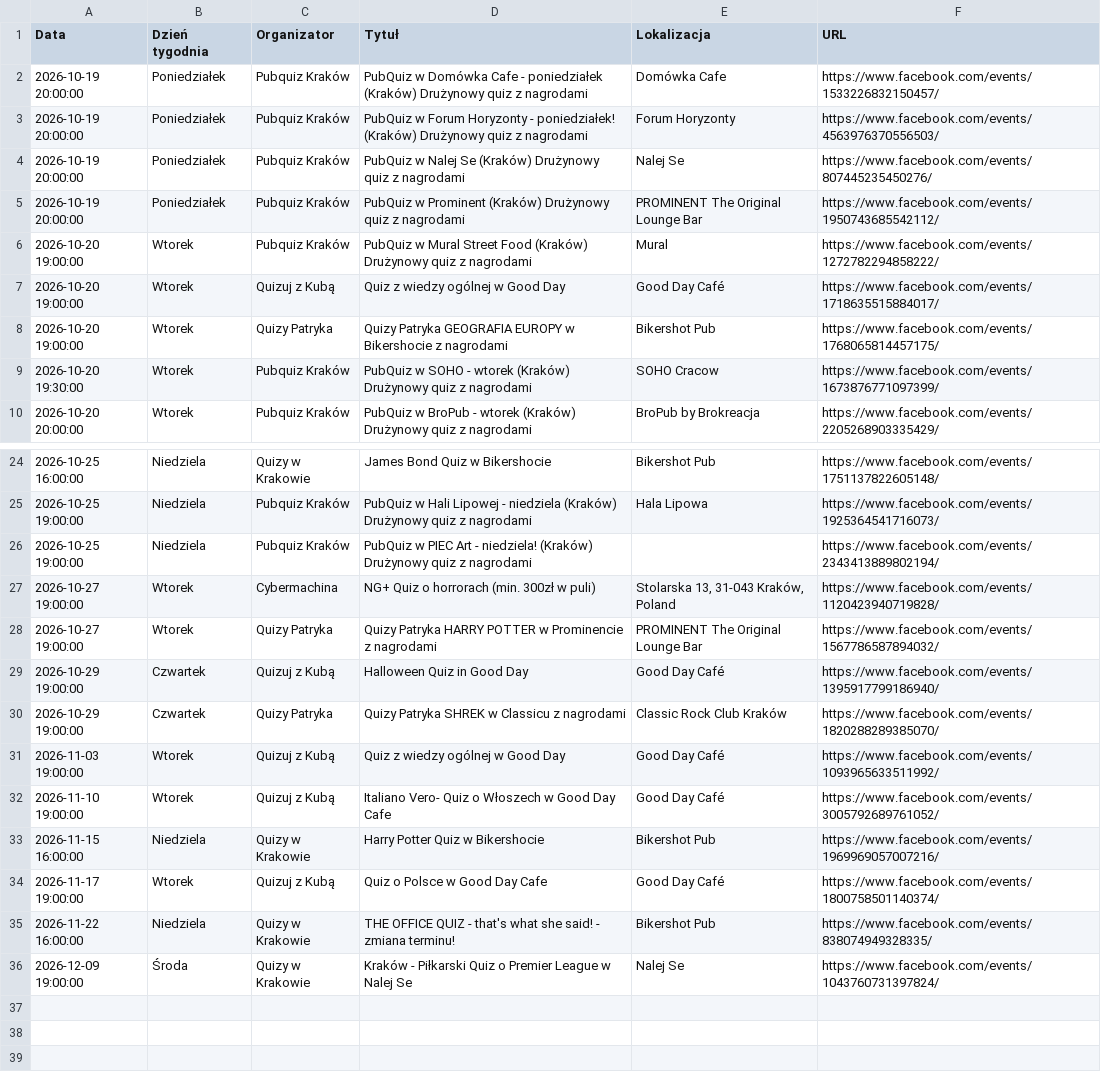
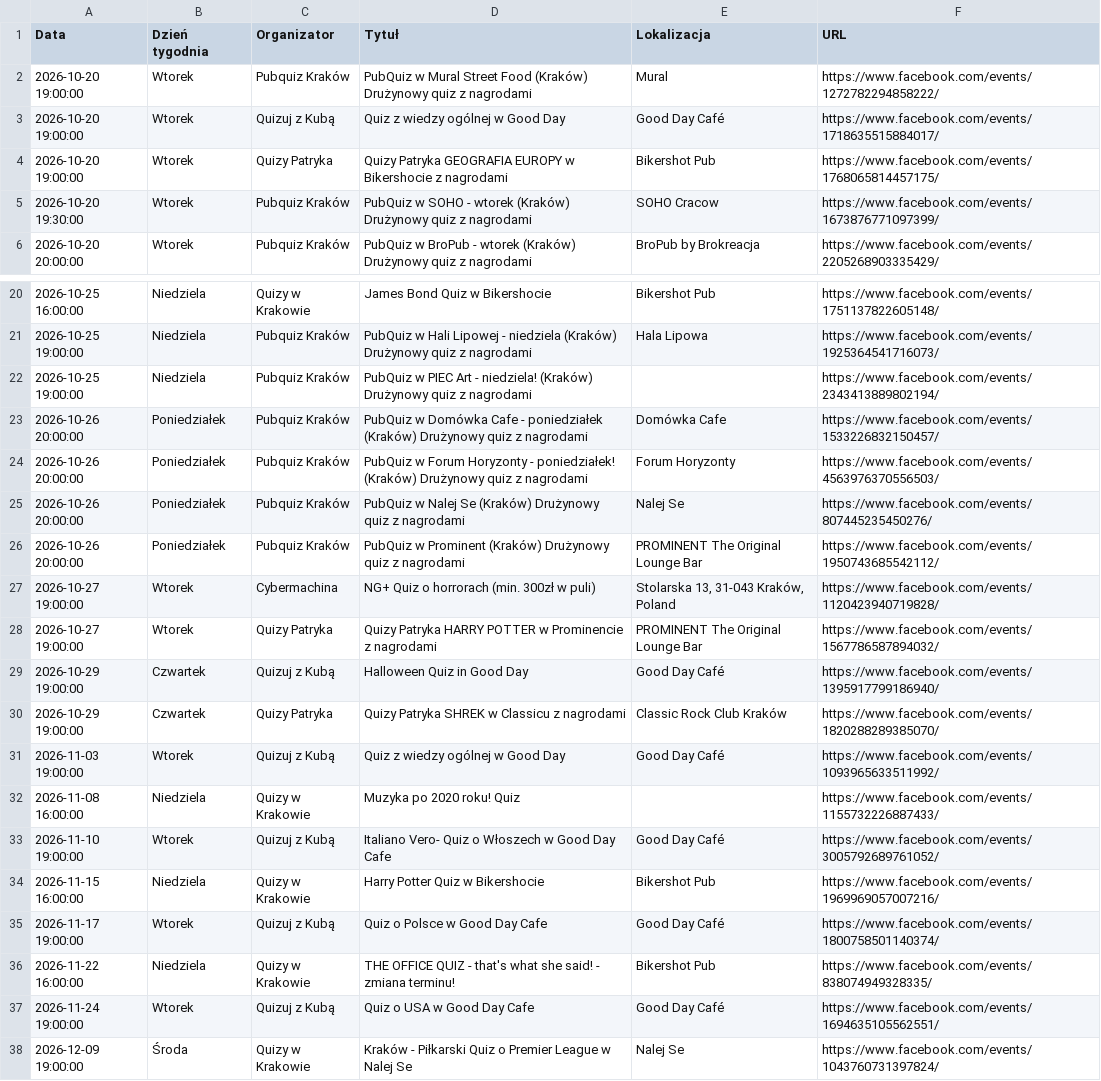
Before and after one commit to jwnuk/quiz_finder, a CSV file: events.csv, drawn as a sheet; only a part is shown, gaps mark what is left out.

```diff
--- a/events.csv
+++ b/events.csv
@@ -1,6 +1,2 @@
 Data,Dzień tygodnia,Organizator,Tytuł,Lokalizacja,URL
-2026-10-19 20:00:00,Poniedziałek,Pubquiz Kraków,PubQuiz w Domówka Cafe - poniedziałek (Kraków) Drużynowy quiz z nagrodami,Domówka Cafe,https://www.facebook.com/events/1533226832150457/
-2026-10-19 20:00:00,Poniedziałek,Pubquiz Kraków,PubQuiz w Forum Horyzonty - poniedziałek! (Kraków) Drużynowy quiz z nagrodami,Forum Horyzonty,https://www.facebook.com/events/4563976370556503/
-2026-10-19 20:00:00,Poniedziałek,Pubquiz Kraków,PubQuiz w Nalej Se (Kraków) Drużynowy quiz z nagrodami,Nalej Se,https://www.facebook.com/events/807445235450276/
-2026-10-19 20:00:00,Poniedziałek,Pubquiz Kraków,PubQuiz w Prominent (Kraków) Drużynowy quiz z nagrodami,PROMINENT The Original Lounge Bar,https://www.facebook.com/events/1950743685542112/
 2026-10-20 19:00:00,Wtorek,Pubquiz Kraków,PubQuiz w Mural Street Food (Kraków) Drużynowy quiz z nagrodami,Mural,https://www.facebook.com/events/1272782294858222/
@@ -26,2 +22,6 @@ Data,Dzień tygodnia,Organizator,Tytuł,Lokalizacja,URL
 2026-10-25 19:00:00,Niedziela,Pubquiz Kraków,PubQuiz w PIEC Art - niedziela! (Kraków) Drużynowy quiz z nagrodami,,https://www.facebook.com/events/2343413889802194/
+2026-10-26 20:00:00,Poniedziałek,Pubquiz Kraków,PubQuiz w Domówka Cafe - poniedziałek (Kraków) Drużynowy quiz z nagrodami,Domówka Cafe,https://www.facebook.com/events/1533226832150457/
+2026-10-26 20:00:00,Poniedziałek,Pubquiz Kraków,PubQuiz w Forum Horyzonty - poniedziałek! (Kraków) Drużynowy quiz z nagrodami,Forum Horyzonty,https://www.facebook.com/events/4563976370556503/
+2026-10-26 20:00:00,Poniedziałek,Pubquiz Kraków,PubQuiz w Nalej Se (Kraków) Drużynowy quiz z nagrodami,Nalej Se,https://www.facebook.com/events/807445235450276/
+2026-10-26 20:00:00,Poniedziałek,Pubquiz Kraków,PubQuiz w Prominent (Kraków) Drużynowy quiz z nagrodami,PROMINENT The Original Lounge Bar,https://www.facebook.com/events/1950743685542112/
 2026-10-27 19:00:00,Wtorek,Cybermachina,NG+ Quiz o horrorach (min. 300zł w puli),"Stolarska 13, 31-043 Kraków, Poland",https://www.facebook.com/events/1120423940719828/
@@ -31,2 +31,3 @@ Data,Dzień tygodnia,Organizator,Tytuł,Lokalizacja,URL
 2026-11-03 19:00:00,Wtorek,Quizuj z Kubą,Quiz z wiedzy ogólnej w Good Day,Good Day Café,https://www.facebook.com/events/1093965633511992/
+2026-11-08 16:00:00,Niedziela,Quizy w Krakowie,Muzyka po 2020 roku! Quiz,,https://www.facebook.com/events/1155732226887433/
 2026-11-10 19:00:00,Wtorek,Quizuj z Kubą,Italiano Vero- Quiz o Włoszech w Good Day Cafe,Good Day Café,https://www.facebook.com/events/3005792689761052/
@@ -35,2 +36,3 @@ Data,Dzień tygodnia,Organizator,Tytuł,Lokalizacja,URL
 2026-11-22 16:00:00,Niedziela,Quizy w Krakowie,THE OFFICE QUIZ - that's what she said! - zmiana terminu!,Bikershot Pub,https://www.facebook.com/events/838074949328335/
+2026-11-24 19:00:00,Wtorek,Quizuj z Kubą,Quiz o USA w Good Day Cafe,Good Day Café,https://www.facebook.com/events/1694635105562551/
 2026-12-09 19:00:00,Środa,Quizy w Krakowie,Kraków - Piłkarski Quiz o Premier League w Nalej Se,Nalej Se,https://www.facebook.com/events/1043760731397824/
```
